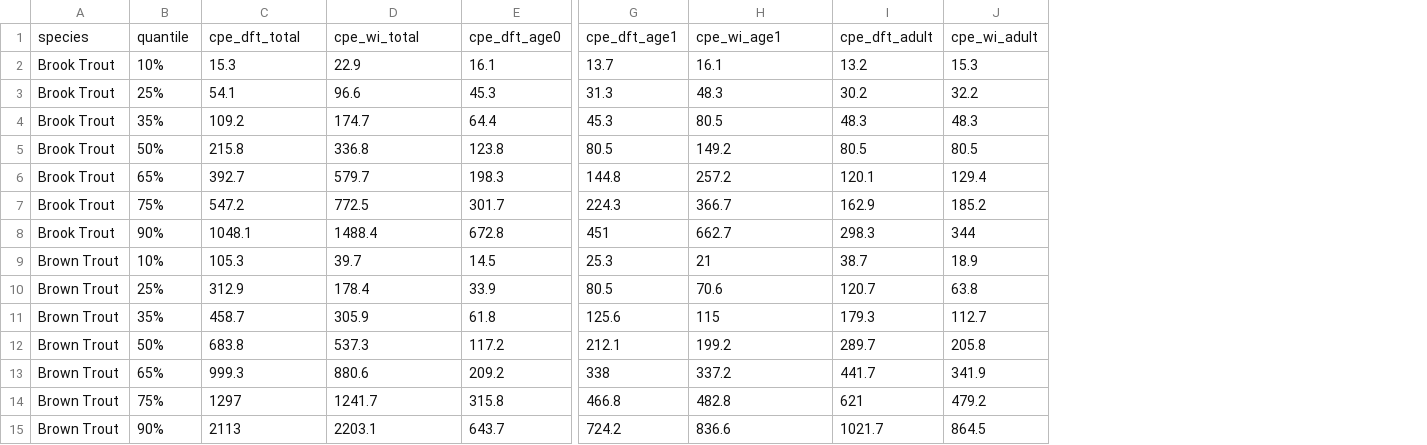
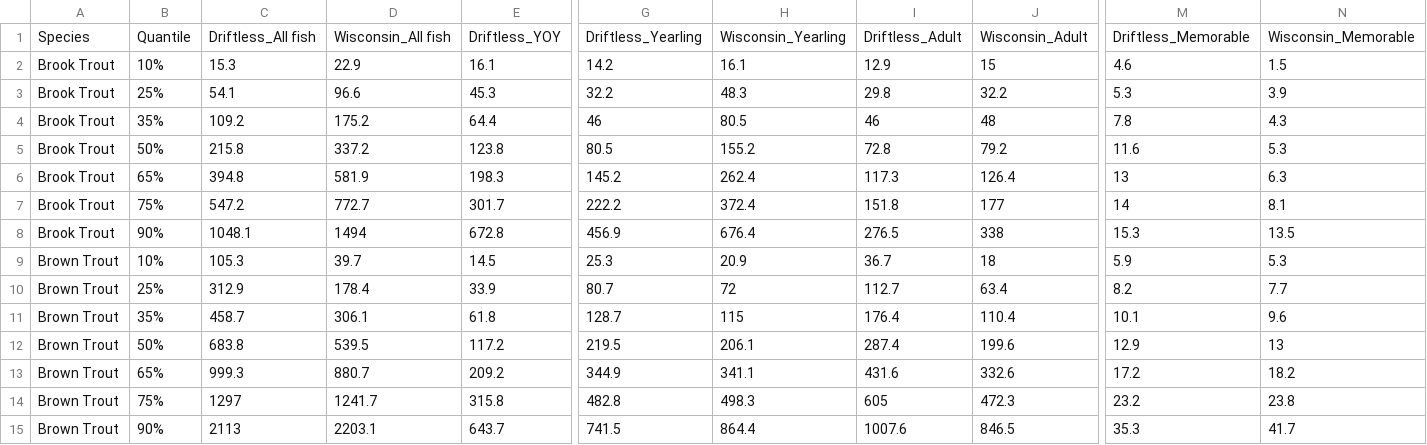
Before and after one commit to bmait101/wdnr-trout-cpe-quantiles, a CSV file: output/cpe_qunatiles_Statewide-and-Driftless.csv, drawn as a sheet; only a part is shown, gaps mark what is left out; removed rows and columns are numbered as before the commit, all else as after; rows hold the shown columns only; the diff names each change by its address in the sheet, - before the commit and + after, or states it on an @@ line.

Commit message:
new outputs

```diff
--- a/output/cpe_qunatiles_Statewide-and-Driftless.csv
+++ b/output/cpe_qunatiles_Statewide-and-Driftless.csv
-column G, rows 2-15: 13.7 | 31.3 | 45.3 | 80.5 | 144.8 | 224.3 | 451 | 25.3 | 80.5 | 125.6 | 212.1 | 338 | 466.8 | 724.2
+column G, rows 2-15: 14.2 | 32.2 | 46 | 80.5 | 145.2 | 222.2 | 456.9 | 25.3 | 80.7 | 128.7 | 219.5 | 344.9 | 482.8 | 741.5
-column I, rows 2-15: 13.2 | 30.2 | 48.3 | 80.5 | 120.1 | 162.9 | 298.3 | 38.7 | 120.7 | 179.3 | 289.7 | 441.7 | 621 | 1021.7
-column J, rows 2-15: 15.3 | 32.2 | 48.3 | 80.5 | 129.4 | 185.2 | 344 | 18.9 | 63.8 | 112.7 | 205.8 | 341.9 | 479.2 | 864.5
+column I, rows 2-15: 12.9 | 29.8 | 46 | 72.8 | 117.3 | 151.8 | 276.5 | 36.7 | 112.7 | 176.4 | 287.4 | 431.6 | 605 | 1007.6
+column J, rows 2-15: 15 | 32.2 | 48 | 79.2 | 126.4 | 177 | 338 | 18 | 63.4 | 110.4 | 199.6 | 332.6 | 472.3 | 846.5
+column M, rows 2-15: 4.6 | 5.3 | 7.8 | 11.6 | 13 | 14 | 15.3 | 5.9 | 8.2 | 10.1 | 12.9 | 17.2 | 23.2 | 35.3
+column N, rows 2-15: 1.5 | 3.9 | 4.3 | 5.3 | 6.3 | 8.1 | 13.5 | 5.3 | 7.7 | 9.6 | 13 | 18.2 | 23.8 | 41.7
-row 1: species | quantile | cpe_dft_total | cpe_wi_total | cpe_dft_age0 | cpe_dft_age1 | cpe_wi_age1 | cpe_dft_adult | cpe_wi_adult
+row 1: Species | Quantile | Driftless_All fish | Wisconsin_All fish | Driftless_YOY | Driftless_Yearling | Wisconsin_Yearling | Driftless_Adult | Wisconsin_Adult | Driftless_Memorable | Wisconsin_Memorable
-D4: 174.7
+D4: 175.2
-D5: 336.8
+D5: 337.2
-H5: 149.2
+H5: 155.2
-C6: 392.7
+C6: 394.8
-D6: 579.7
+D6: 581.9
-H6: 257.2
+H6: 262.4
-D7: 772.5
+D7: 772.7
-H7: 366.7
+H7: 372.4
-D8: 1488.4
+D8: 1494
-H8: 662.7
+H8: 676.4
-H9: 21
+H9: 20.9
-H10: 70.6
+H10: 72
-D11: 305.9
+D11: 306.1
-D12: 537.3
+D12: 539.5
-H12: 199.2
+H12: 206.1
-D13: 880.6
+D13: 880.7
-H13: 337.2
+H13: 341.1
-H14: 482.8
+H14: 498.3
-H15: 836.6
+H15: 864.4
```
Also changed, not shown: output/cpe_qunatiles_Driftless Area.csv, output/cpe_qunatiles_Northern Lakes and Forests.csv, 4 other files.
